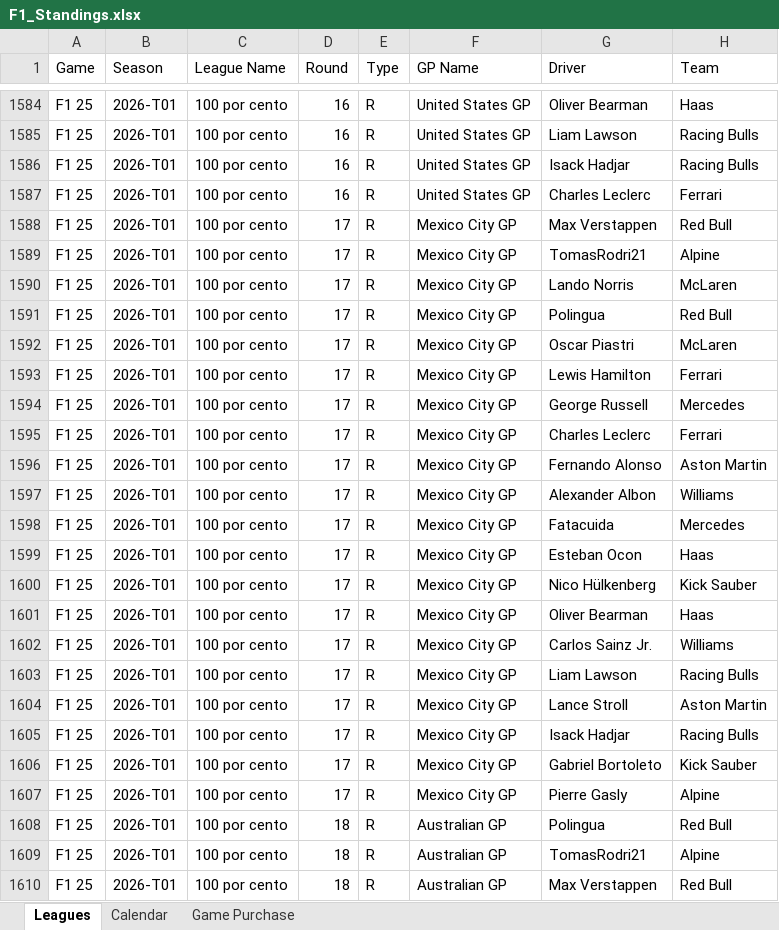
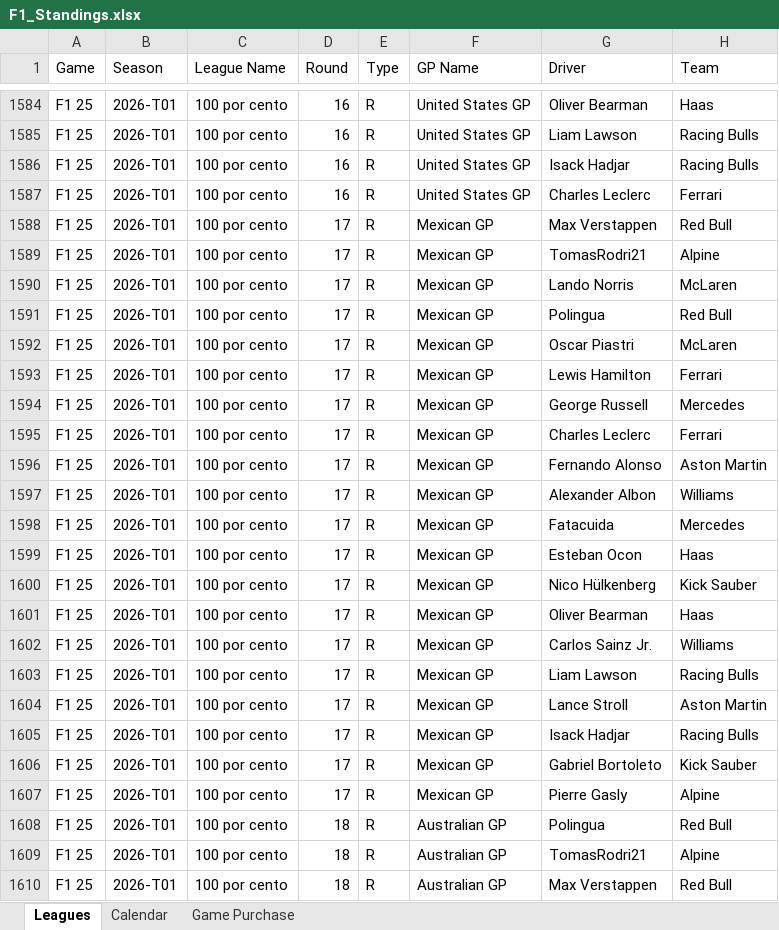
Before and after one commit to rcr1995/f1-game-dashboard, an Excel workbook: F1_Standings.xlsx, sheet Leagues, drawn as a sheet; only a part is shown, gaps mark what is left out; values as stored, in another font and other column widths than the file's, no borders; the diff covers the shown part only; the diff names each change by its address in the sheet, - before the commit and + after, or states it on an @@ line.

```diff
--- a/F1_Standings.xlsx (sheet Leagues)
+++ b/F1_Standings.xlsx (sheet Leagues)
-F1588:F1607 (GP Name): Mexico City GP
+F1588:F1607 (GP Name): Mexican GP
```
Also changed, not shown: 20 edited cells elsewhere in this sheet.
